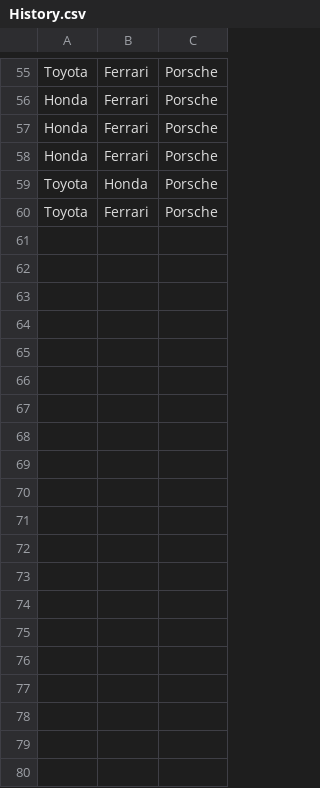
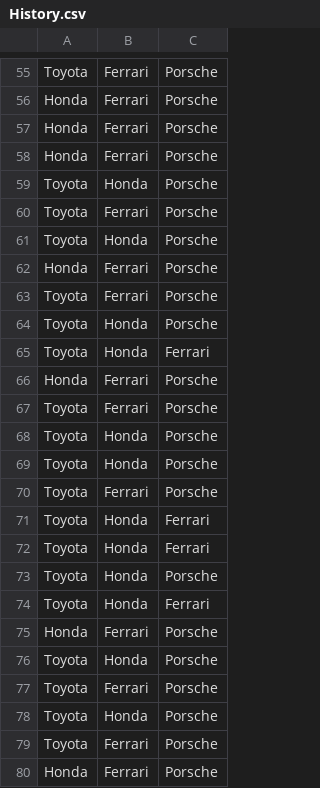
Before and after one commit to viktor-ujhazi/game-of-chance-simulator-csharp, a CSV file: game-of-chance-simulator/History.csv, drawn as a sheet; only a part is shown, gaps mark what is left out; the diff names each change by its address in the sheet, - before the commit and + after, or states it on an @@ line.

```diff
--- a/game-of-chance-simulator/History.csv
+++ b/game-of-chance-simulator/History.csv
+row 61: Toyota | Honda | Porsche
+row 62: Honda | Ferrari | Porsche
+row 63: Toyota | Ferrari | Porsche
+row 64: Toyota | Honda | Porsche
+row 65: Toyota | Honda | Ferrari
+row 66: Honda | Ferrari | Porsche
+row 67: Toyota | Ferrari | Porsche
+row 68: Toyota | Honda | Porsche
+row 69: Toyota | Honda | Porsche
+row 70: Toyota | Ferrari | Porsche
+row 71: Toyota | Honda | Ferrari
+row 72: Toyota | Honda | Ferrari
+row 73: Toyota | Honda | Porsche
+row 74: Toyota | Honda | Ferrari
+row 75: Honda | Ferrari | Porsche
+row 76: Toyota | Honda | Porsche
+row 77: Toyota | Ferrari | Porsche
+row 78: Toyota | Honda | Porsche
+row 79: Toyota | Ferrari | Porsche
+row 80: Honda | Ferrari | Porsche
```
Also changed, not shown: 2 other files.
